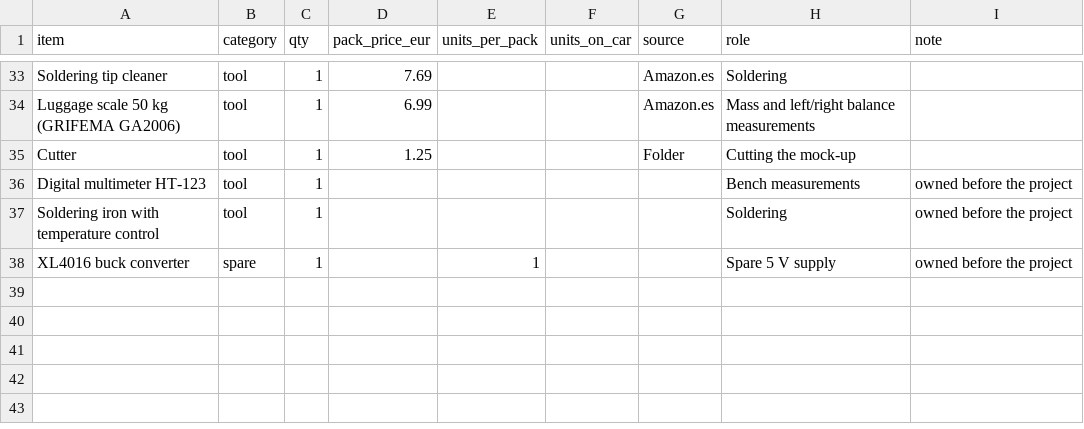
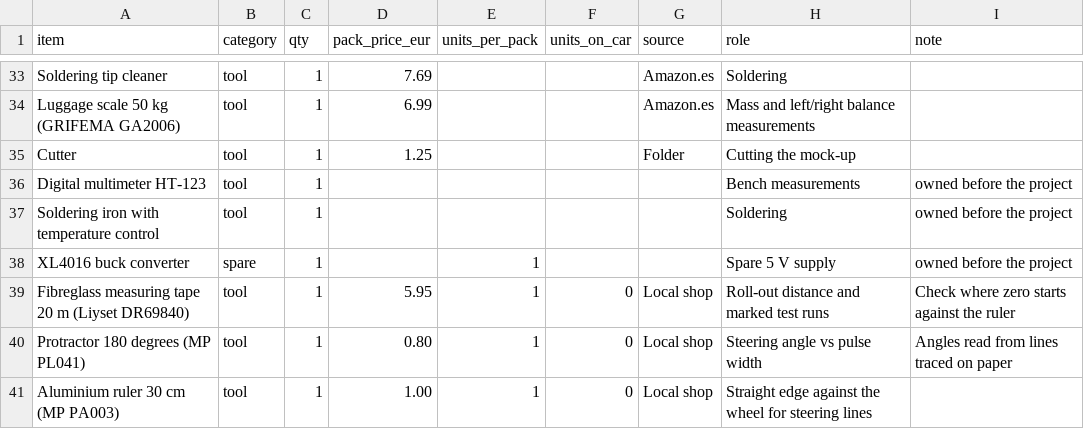
Before and after one commit to HuguitoH/proprioceptive-stability-rc, a CSV file: docs/bom.csv, drawn as a sheet; only a part is shown, gaps mark what is left out.

Commit message:
docs(bom): add measuring tools for steering and roll-out tests (#59)

```diff
--- a/docs/bom.csv
+++ b/docs/bom.csv
@@ -38 +38,4 @@ Soldering iron with temperature control,tool,1,,,,,Soldering,owned before the pr
 XL4016 buck converter,spare,1,,1,,,Spare 5 V supply,owned before the project
+Fibreglass measuring tape 20 m (Liyset DR69840),tool,1,5.95,1,0,Local shop,Roll-out distance and marked test runs,Check where zero starts against the ruler
+Protractor 180 degrees (MP PL041),tool,1,0.80,1,0,Local shop,Steering angle vs pulse width,Angles read from lines traced on paper
+Aluminium ruler 30 cm (MP PA003),tool,1,1.00,1,0,Local shop,Straight edge against the wheel for steering lines,
```
